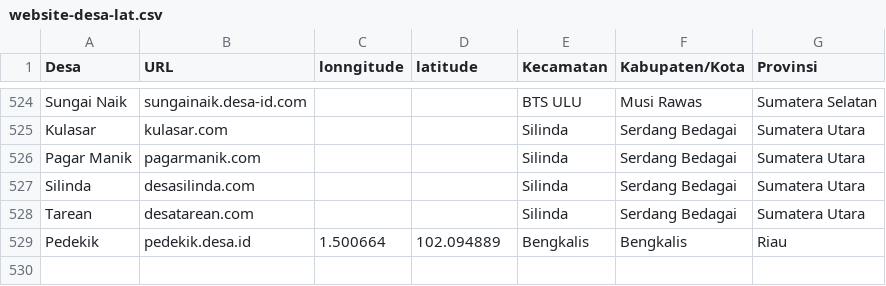
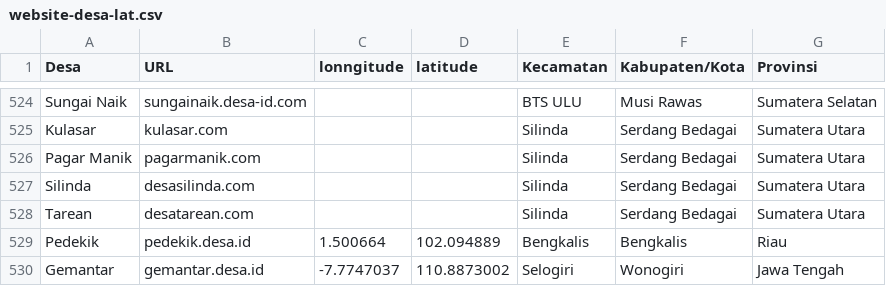
Before and after one commit to siayi/website-desa, a CSV file: website-desa-lat.csv, drawn as a sheet; only a part is shown, gaps mark what is left out; the diff names each change by its address in the sheet, - before the commit and + after, or states it on an @@ line.

Commit message:
issues #2 add Desa Gemantar Kec. Selogiri Kab. Wonogiri Prov. Jawa Tengah

```diff
--- a/website-desa-lat.csv
+++ b/website-desa-lat.csv
+row 530: Gemantar | gemantar.desa.id | -7.7747037 | 110.8873002 | Selogiri | Wonogiri | Jawa Tengah
```
Also changed, not shown: 2 other files.
